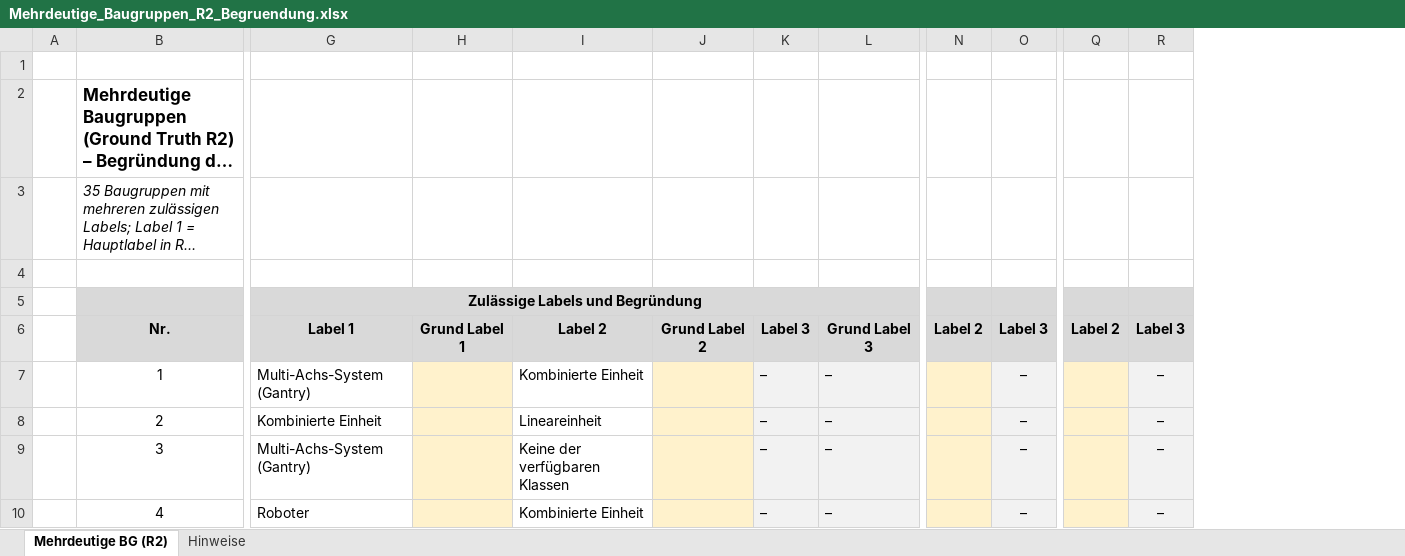
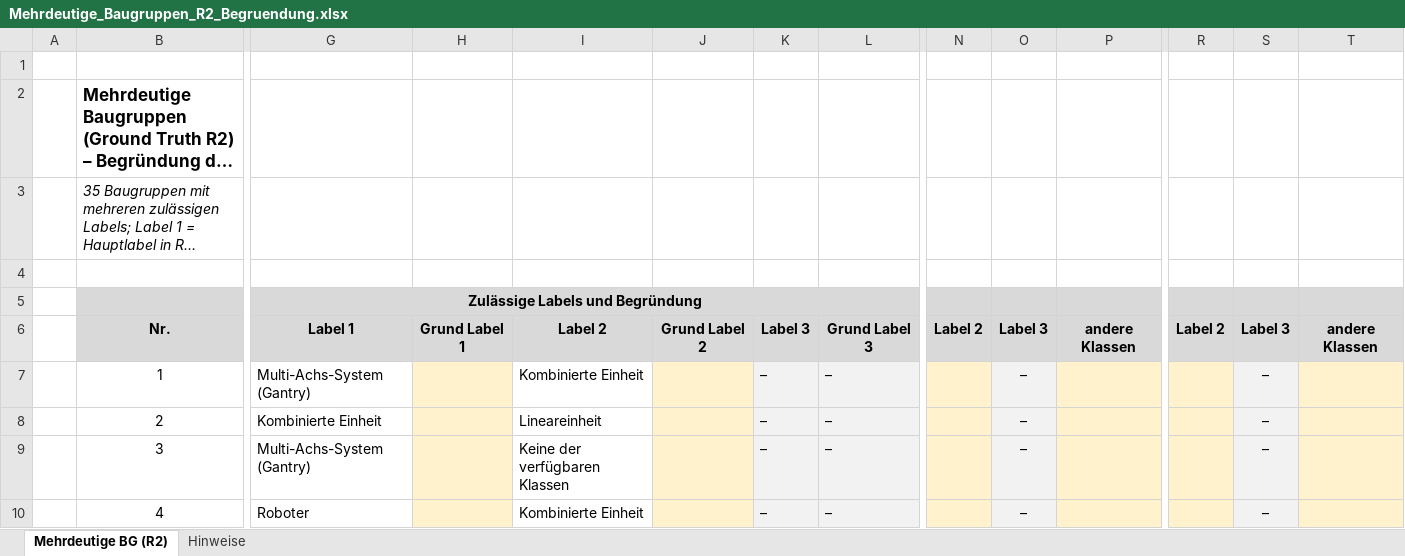
Before and after one commit to XiaguGHW/RepoMA, an Excel workbook: thesis/Mehrdeutige_Baugruppen_R2_Begruendung.xlsx, sheet Mehrdeutige BG (R2), drawn as a sheet; only a part is shown, gaps mark what is left out; long unchanged cells end in …; values as stored, in another font and other column widths than the file's, no borders; addresses are those after the commit; the diff names each change by its address in the sheet, - before the commit and + after, or states it on an @@ line.

```diff
--- a/thesis/Mehrdeutige_Baugruppen_R2_Begruendung.xlsx (sheet Mehrdeutige BG (R2))
+++ b/thesis/Mehrdeutige_Baugruppen_R2_Begruendung.xlsx (sheet Mehrdeutige BG (R2))
+column P, row 6: andere Klassen
+column T, row 6: andere Klassen
-H5:L5 fill: none
+H5:L5 fill: #D9D9D9
-N5:O5 fill: none
+N5:O5 fill: #D9D9D9
-R5:S5 fill: none
+R5:S5 fill: #D9D9D9
```
Also changed, not shown: sheet Hinweise, 3 other files.
